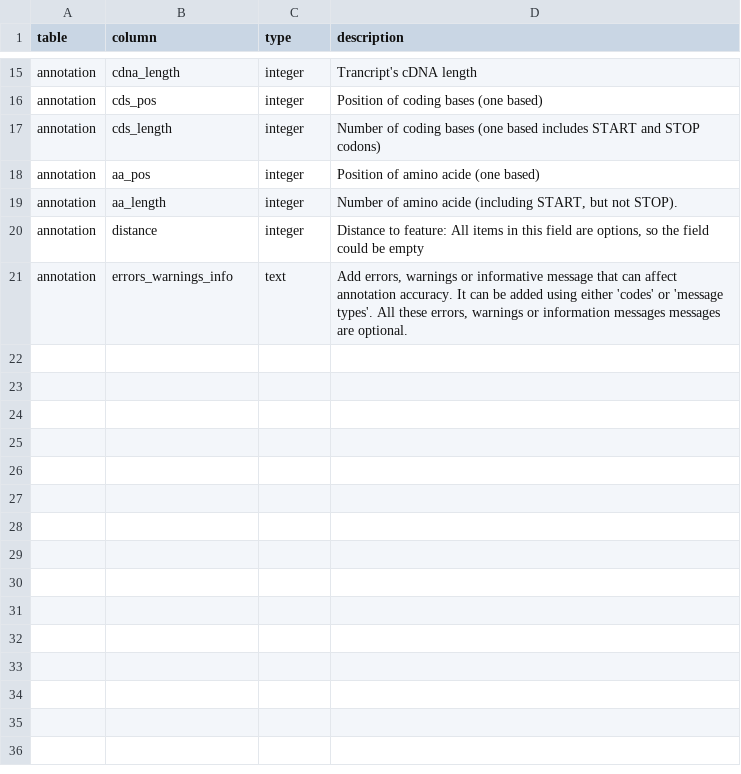
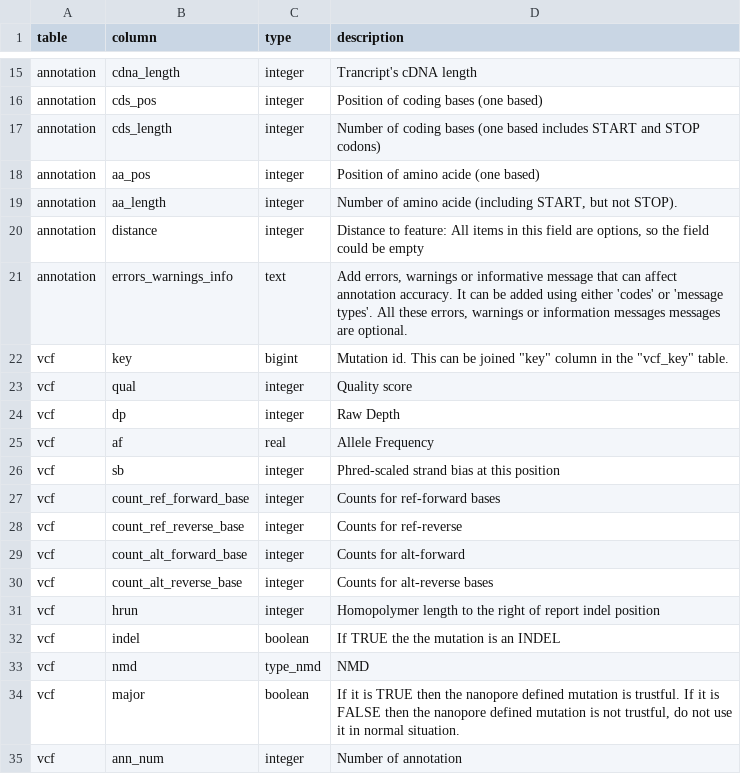
Before and after one commit to pkrisz5/coveo, a TSV file: database/schema_dump/column_description.tsv, drawn as a sheet; only a part is shown, gaps mark what is left out.

Commit message:
Update column_description.tsv

```diff
--- a/database/schema_dump/column_description.tsv
+++ b/database/schema_dump/column_description.tsv
@@ -21 +21,15 @@ annotation	distance	integer	Distance to feature: All items in this field are opt
 annotation	errors_warnings_info	text	Add errors, warnings or informative message that can affect annotation accuracy. It can be added using either 'codes' or 'message types'. All these errors, warnings or information messages messages are optional.
+vcf	key	bigint	Mutation id. This can be joined "key" column in the "vcf_key" table.
+vcf	qual	integer	Quality score
+vcf	dp	integer	Raw Depth
+vcf	af	real	Allele Frequency
+vcf	sb	integer	Phred-scaled strand bias at this position
+vcf	count_ref_forward_base	integer	Counts for ref-forward bases
+vcf	count_ref_reverse_base	integer	Counts for ref-reverse
+vcf	count_alt_forward_base	integer	Counts for alt-forward
+vcf	count_alt_reverse_base	integer	Counts for alt-reverse bases
+vcf	hrun	integer	Homopolymer length to the right of report indel position
+vcf	indel	boolean	If TRUE the the mutation is an INDEL
+vcf	nmd	type_nmd	NMD
+vcf	major	boolean	If it is TRUE then the nanopore defined mutation is trustful. If it is FALSE then the nanopore defined mutation is not trustful, do not use it in normal situation.
+vcf	ann_num	integer	 Number of annotation
```
